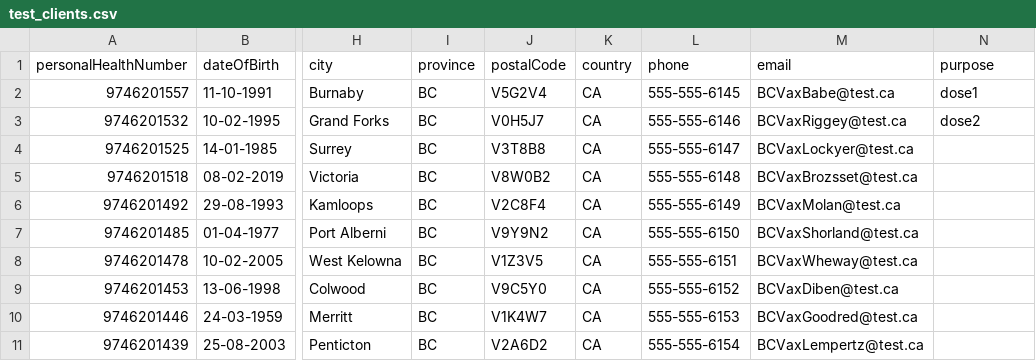
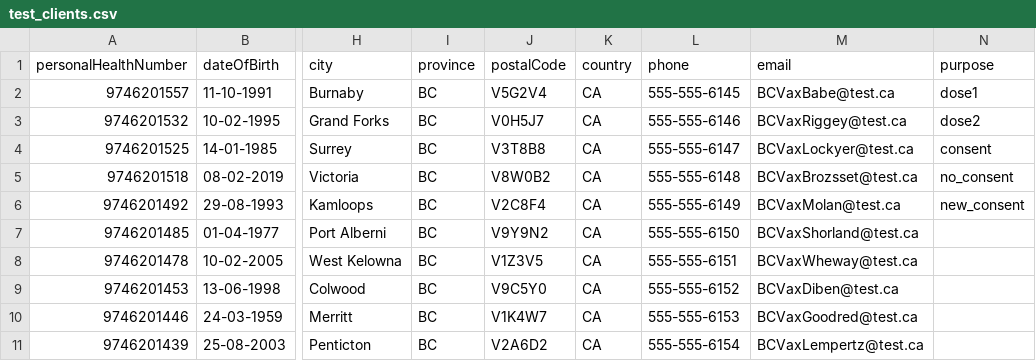
Before and after one commit to IgorEmelyanovPHSA/immsauto, a CSV file: resources/test_clients.csv, drawn as a sheet; only a part is shown, gaps mark what is left out; the diff names each change by its address in the sheet, - before the commit and + after, or states it on an @@ line.

```diff
--- a/resources/test_clients.csv
+++ b/resources/test_clients.csv
-N4 (purpose): (empty)
+N4 (purpose): consent
-N5 (purpose): (empty)
+N5 (purpose): no_consent
-N6 (purpose): (empty)
+N6 (purpose): new_consent
```
Also changed, not shown: 11 other files.
